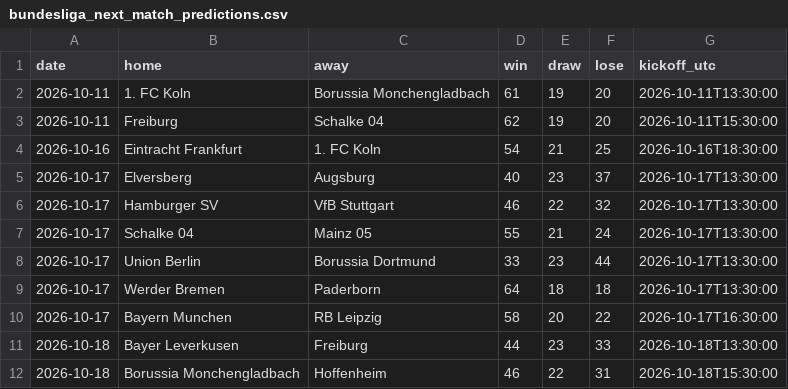
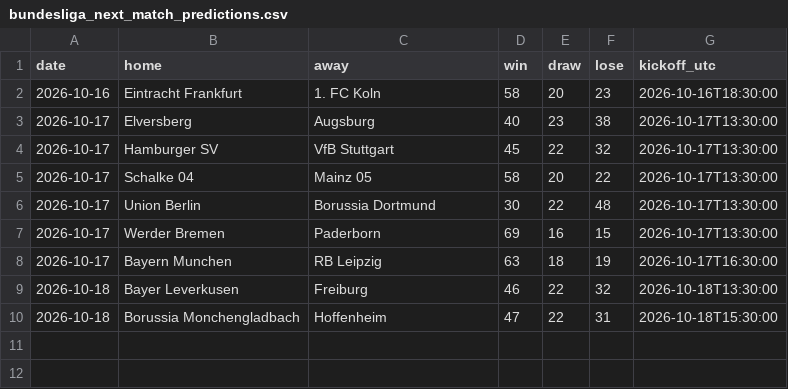
Before and after one commit to joshmartinecon/epl-forecast, a CSV file: data/bundesliga_next_match_predictions.csv, drawn as a sheet.

```diff
--- a/data/bundesliga_next_match_predictions.csv
+++ b/data/bundesliga_next_match_predictions.csv
@@ -1,12 +1,10 @@
 "date","home","away","win","draw","lose","kickoff_utc"
-2026-10-11,"1. FC Koln","Borussia Monchengladbach",61,19,20,"2026-10-11T13:30:00"
-2026-10-11,"Freiburg","Schalke 04",62,19,20,"2026-10-11T15:30:00"
-2026-10-16,"Eintracht Frankfurt","1. FC Koln",54,21,25,"2026-10-16T18:30:00"
-2026-10-17,"Elversberg","Augsburg",40,23,37,"2026-10-17T13:30:00"
-2026-10-17,"Hamburger SV","VfB Stuttgart",46,22,32,"2026-10-17T13:30:00"
-2026-10-17,"Schalke 04","Mainz 05",55,21,24,"2026-10-17T13:30:00"
-2026-10-17,"Union Berlin","Borussia Dortmund",33,23,44,"2026-10-17T13:30:00"
-2026-10-17,"Werder Bremen","Paderborn",64,18,18,"2026-10-17T13:30:00"
-2026-10-17,"Bayern Munchen","RB Leipzig",58,20,22,"2026-10-17T16:30:00"
-2026-10-18,"Bayer Leverkusen","Freiburg",44,23,33,"2026-10-18T13:30:00"
-2026-10-18,"Borussia Monchengladbach","Hoffenheim",46,22,31,"2026-10-18T15:30:00"
+2026-10-16,"Eintracht Frankfurt","1. FC Koln",58,20,23,"2026-10-16T18:30:00"
+2026-10-17,"Elversberg","Augsburg",40,23,38,"2026-10-17T13:30:00"
+2026-10-17,"Hamburger SV","VfB Stuttgart",45,22,32,"2026-10-17T13:30:00"
+2026-10-17,"Schalke 04","Mainz 05",58,20,22,"2026-10-17T13:30:00"
+2026-10-17,"Union Berlin","Borussia Dortmund",30,22,48,"2026-10-17T13:30:00"
+2026-10-17,"Werder Bremen","Paderborn",69,16,15,"2026-10-17T13:30:00"
+2026-10-17,"Bayern Munchen","RB Leipzig",63,18,19,"2026-10-17T16:30:00"
+2026-10-18,"Bayer Leverkusen","Freiburg",46,22,32,"2026-10-18T13:30:00"
+2026-10-18,"Borussia Monchengladbach","Hoffenheim",47,22,31,"2026-10-18T15:30:00"
```
Also changed, not shown: data/bundesliga_match_data.csv, data/la-liga_match_data.csv, 17 other files.
